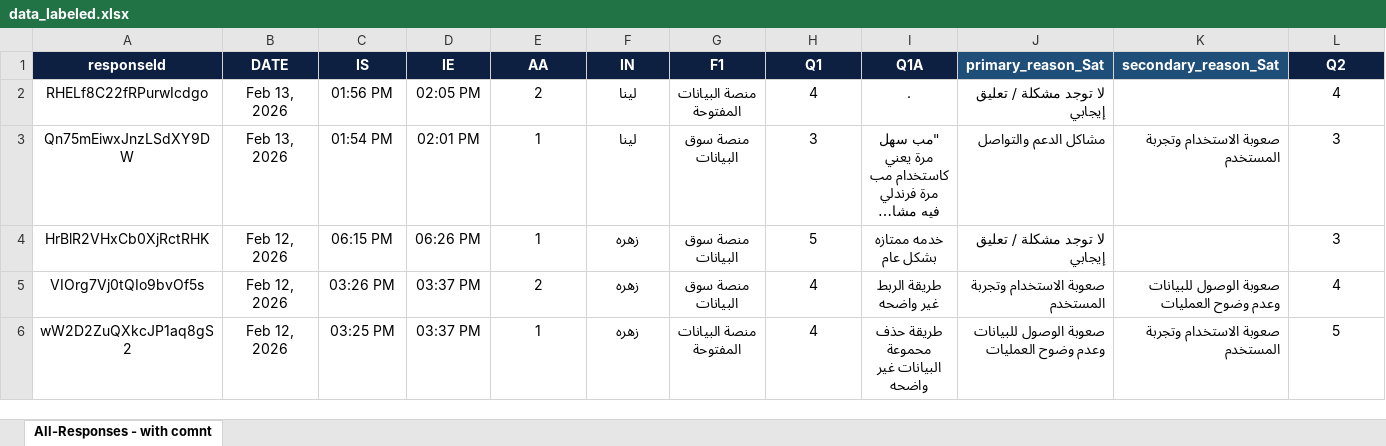
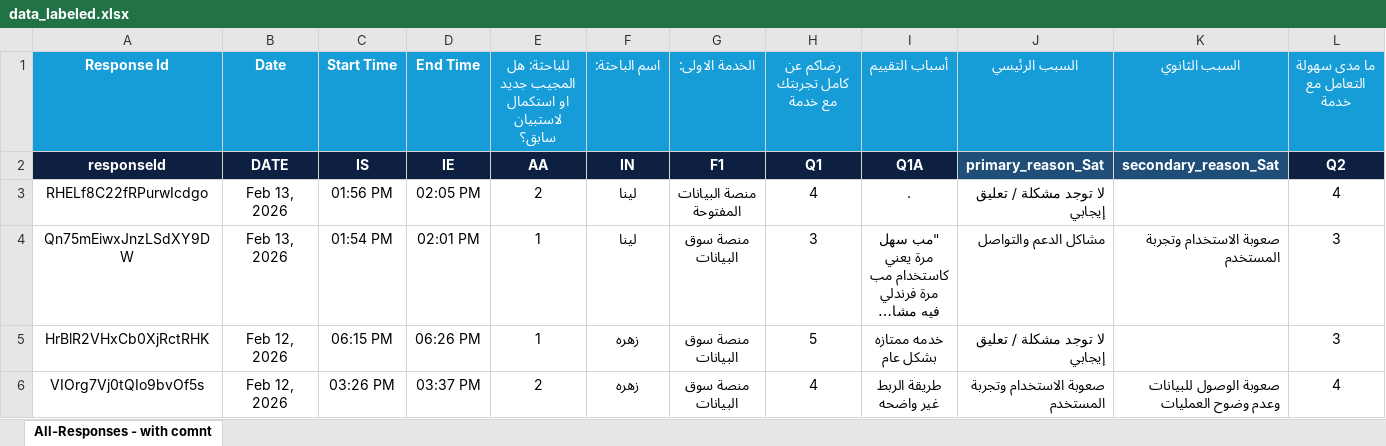
Before and after one commit to reemsdiv/Customers-Satisfaction-Analysis, an Excel workbook: data_labeled.xlsx, sheet All-Responses - with comnt, drawn as a sheet; only a part is shown; the shorter side is filled out with more unchanged rows; long unchanged cells end in …; values as stored, in another font and other column widths than the file's, no borders; rows hold the shown columns only; the diff names each change by its address in the sheet, - before the commit and + after, or states it on an @@ line.

```diff
--- a/data_labeled.xlsx (sheet All-Responses - with comnt)
+++ b/data_labeled.xlsx (sheet All-Responses - with comnt)
+row 1: Response Id | Date | Start Time | End Time | للباحثة: هل المجيب جديد او استكمال لاستبيان سابق؟ | اسم الباحثة: | الخدمة الاولى: | رضاكم عن كامل تجربتك مع خدمة | أسباب التقييم | السبب الرئيسي | السبب الثانوي | ما مدى سهولة التعامل مع خدمة
```
Also changed, not shown: data_cleaned.xlsx, 1 other file.
